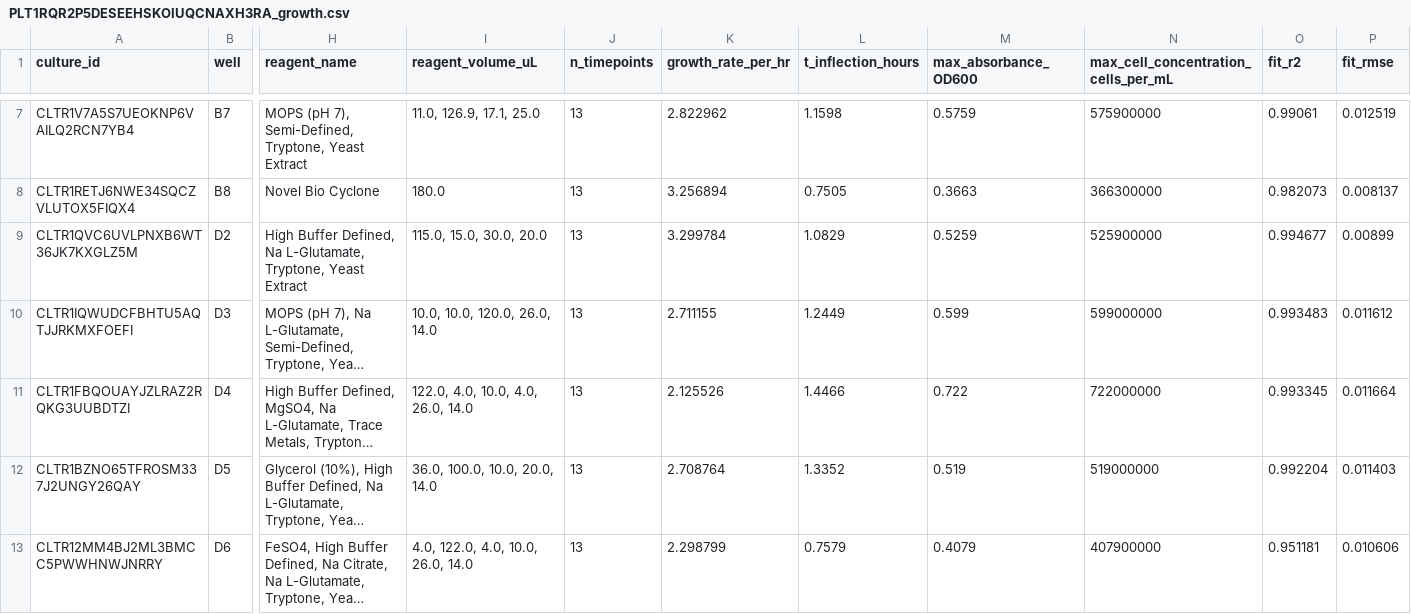
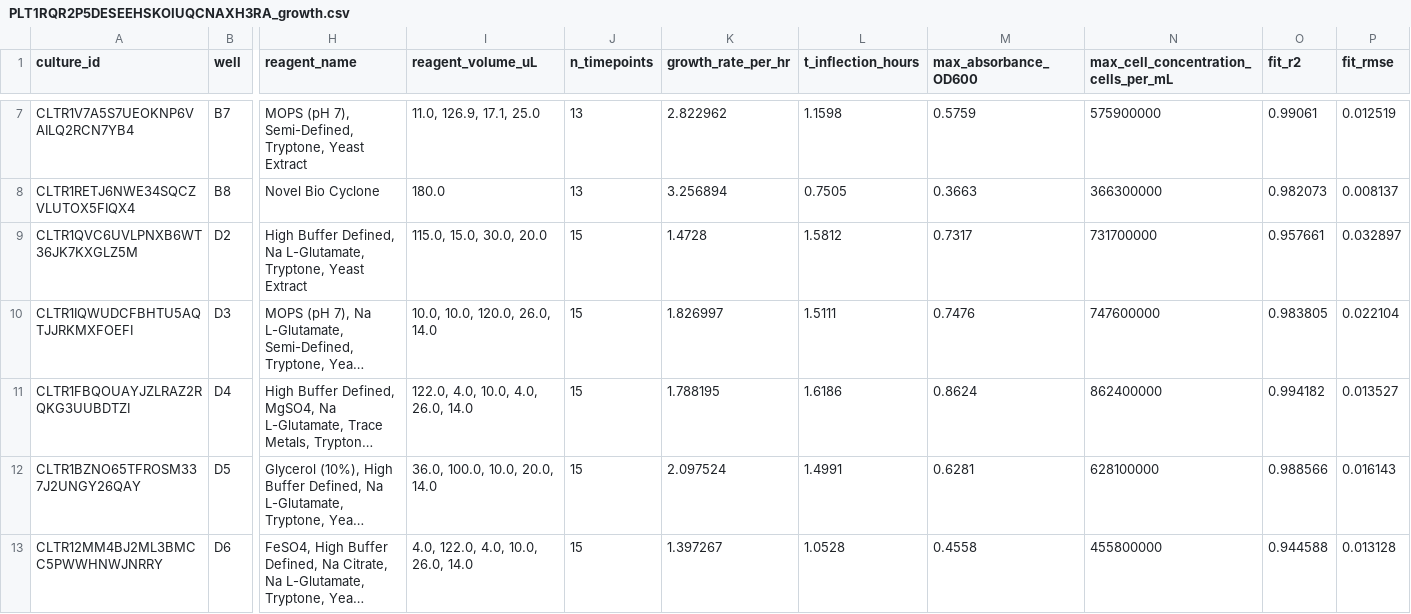
Before and after one commit to vr-beep/cell.ai, a CSV file: data/PLT1RQR2P5DESEEHSKOIUQCNAXH3RA_growth.csv, drawn as a sheet; only a part is shown, gaps mark what is left out; long unchanged cells end in …; the diff covers the shown part only; the diff names each change by its address in the sheet, - before the commit and + after, or states it on an @@ line.

Commit message:
fixed duplication issue for data processing

```diff
--- a/data/PLT1RQR2P5DESEEHSKOIUQCNAXH3RA_growth.csv
+++ b/data/PLT1RQR2P5DESEEHSKOIUQCNAXH3RA_growth.csv
-J9:J13 (n_timepoints): 13
+J9:J13 (n_timepoints): 15
-K9 (growth_rate_per_hr): 3.299784
+K9 (growth_rate_per_hr): 1.4728
-L9 (t_inflection_hours): 1.0829
+L9 (t_inflection_hours): 1.5812
-M9 (max_absorbance_OD600): 0.5259
+M9 (max_absorbance_OD600): 0.7317
-N9: 525900000
+N9: 731700000
-O9 (fit_r2): 0.994677
+O9 (fit_r2): 0.957661
-P9 (fit_rmse): 0.00899
+P9 (fit_rmse): 0.032897
-K10 (growth_rate_per_hr): 2.711155
+K10 (growth_rate_per_hr): 1.826997
-L10 (t_inflection_hours): 1.2449
+L10 (t_inflection_hours): 1.5111
-M10 (max_absorbance_OD600): 0.599
+M10 (max_absorbance_OD600): 0.7476
-N10: 599000000
+N10: 747600000
-O10 (fit_r2): 0.993483
+O10 (fit_r2): 0.983805
-P10 (fit_rmse): 0.011612
+P10 (fit_rmse): 0.022104
-K11 (growth_rate_per_hr): 2.125526
+K11 (growth_rate_per_hr): 1.788195
-L11 (t_inflection_hours): 1.4466
+L11 (t_inflection_hours): 1.6186
-M11 (max_absorbance_OD600): 0.722
+M11 (max_absorbance_OD600): 0.8624
-N11: 722000000
+N11: 862400000
-O11 (fit_r2): 0.993345
+O11 (fit_r2): 0.994182
-P11 (fit_rmse): 0.011664
+P11 (fit_rmse): 0.013527
-K12 (growth_rate_per_hr): 2.708764
+K12 (growth_rate_per_hr): 2.097524
-L12 (t_inflection_hours): 1.3352
+L12 (t_inflection_hours): 1.4991
-M12 (max_absorbance_OD600): 0.519
+M12 (max_absorbance_OD600): 0.6281
-N12: 519000000
+N12: 628100000
-O12 (fit_r2): 0.992204
+O12 (fit_r2): 0.988566
-P12 (fit_rmse): 0.011403
+P12 (fit_rmse): 0.016143
-K13 (growth_rate_per_hr): 2.298799
+K13 (growth_rate_per_hr): 1.397267
-L13 (t_inflection_hours): 0.7579
+L13 (t_inflection_hours): 1.0528
-M13 (max_absorbance_OD600): 0.4079
+M13 (max_absorbance_OD600): 0.4558
-N13: 407900000
+N13: 455800000
-O13 (fit_r2): 0.951181
+O13 (fit_r2): 0.944588
-P13 (fit_rmse): 0.010606
+P13 (fit_rmse): 0.013128
```
Also changed, not shown: 7 edited cells elsewhere in this file, data/PLT1RQR2P5DESEEHSKOIUQCNAXH3RA_replicates.csv, 8 other files.
